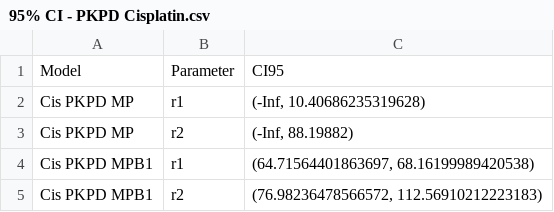
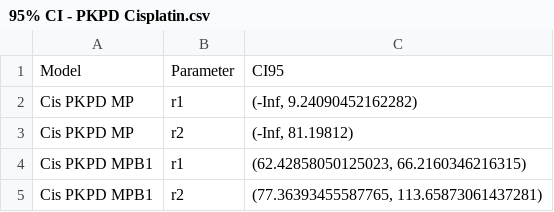
Before and after one commit to Craig-Lab/MP-MPB1-mechanistic-model, a CSV file: Profile_likelihood/Confidence Intervals/95% CI - PKPD Cisplatin.csv, drawn as a sheet.

Commit message:
Updated CI file after fixing params results

```diff
--- a/Profile_likelihood/Confidence Intervals/95% CI - PKPD Cisplatin.csv
+++ b/Profile_likelihood/Confidence Intervals/95% CI - PKPD Cisplatin.csv
@@ -1,5 +1,5 @@
 Model,Parameter,CI95
-Cis PKPD MP,r1,"(-Inf, 10.40686235319628)"
-Cis PKPD MP,r2,"(-Inf, 88.19882)"
-Cis PKPD MPB1,r1,"(64.71564401863697, 68.16199989420538)"
-Cis PKPD MPB1,r2,"(76.98236478566572, 112.56910212223183)"
+Cis PKPD MP,r1,"(-Inf, 9.24090452162282)"
+Cis PKPD MP,r2,"(-Inf, 81.19812)"
+Cis PKPD MPB1,r1,"(62.42858050125023, 66.2160346216315)"
+Cis PKPD MPB1,r2,"(77.36393455587765, 113.65873061437281)"
```
